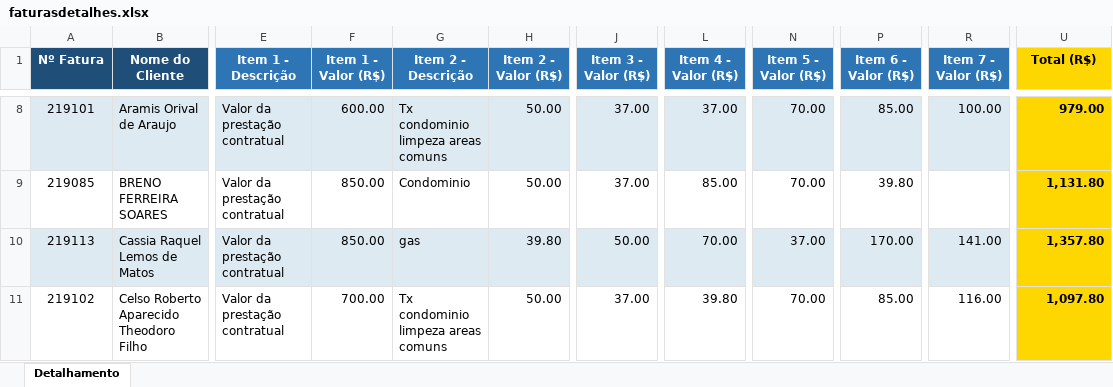
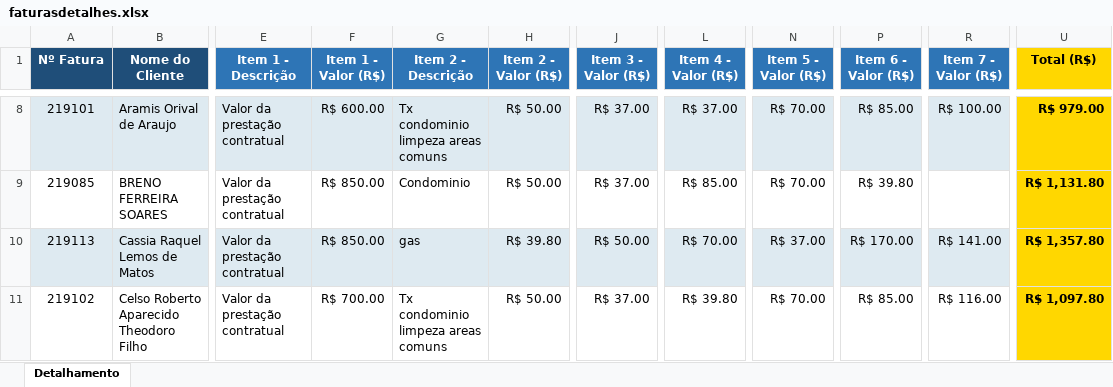
Before and after one commit to m0tekferreira-code/locatto, an Excel workbook: importacao/faturasdetalhes.xlsx, sheet Detalhamento, drawn as a sheet; only a part is shown, gaps mark what is left out; values as stored, in another font and other column widths than the file's, no borders; the diff covers the shown part only; the diff names each change by its address in the sheet, - before the commit and + after, or states it on an @@ line.

```diff
--- a/importacao/faturasdetalhes.xlsx (sheet Detalhamento)
+++ b/importacao/faturasdetalhes.xlsx (sheet Detalhamento)
-F8 (Item 1 - Valor (R$)): 600.00
+F8 (Item 1 - Valor (R$)): R$ 600.00
-H8:H9 (Item 2 - Valor (R$)): 50.00
+H8:H9 (Item 2 - Valor (R$)): R$ 50.00
-J8:J9 (Item 3 - Valor (R$)): 37.00
+J8:J9 (Item 3 - Valor (R$)): R$ 37.00
-L8 (Item 4 - Valor (R$)): 37.00
+L8 (Item 4 - Valor (R$)): R$ 37.00
-N8:N9 (Item 5 - Valor (R$)): 70.00
+N8:N9 (Item 5 - Valor (R$)): R$ 70.00
-P8 (Item 6 - Valor (R$)): 85.00
+P8 (Item 6 - Valor (R$)): R$ 85.00
-R8 (Item 7 - Valor (R$)): 100.00
+R8 (Item 7 - Valor (R$)): R$ 100.00
-U8 (Total (R$)): 979.00
+U8 (Total (R$)): R$ 979.00
-F9:F10 (Item 1 - Valor (R$)): 850.00
+F9:F10 (Item 1 - Valor (R$)): R$ 850.00
-L9 (Item 4 - Valor (R$)): 85.00
+L9 (Item 4 - Valor (R$)): R$ 85.00
-P9 (Item 6 - Valor (R$)): 39.80
+P9 (Item 6 - Valor (R$)): R$ 39.80
-U9 (Total (R$)): 1,131.80
+U9 (Total (R$)): R$ 1,131.80
-H10 (Item 2 - Valor (R$)): 39.80
+H10 (Item 2 - Valor (R$)): R$ 39.80
-J10 (Item 3 - Valor (R$)): 50.00
+J10 (Item 3 - Valor (R$)): R$ 50.00
-L10 (Item 4 - Valor (R$)): 70.00
+L10 (Item 4 - Valor (R$)): R$ 70.00
-N10 (Item 5 - Valor (R$)): 37.00
+N10 (Item 5 - Valor (R$)): R$ 37.00
-P10 (Item 6 - Valor (R$)): 170.00
+P10 (Item 6 - Valor (R$)): R$ 170.00
-R10 (Item 7 - Valor (R$)): 141.00
+R10 (Item 7 - Valor (R$)): R$ 141.00
-U10 (Total (R$)): 1,357.80
+U10 (Total (R$)): R$ 1,357.80
-F11 (Item 1 - Valor (R$)): 700.00
+F11 (Item 1 - Valor (R$)): R$ 700.00
-H11 (Item 2 - Valor (R$)): 50.00
+H11 (Item 2 - Valor (R$)): R$ 50.00
-J11 (Item 3 - Valor (R$)): 37.00
+J11 (Item 3 - Valor (R$)): R$ 37.00
-L11 (Item 4 - Valor (R$)): 39.80
+L11 (Item 4 - Valor (R$)): R$ 39.80
-N11 (Item 5 - Valor (R$)): 70.00
+N11 (Item 5 - Valor (R$)): R$ 70.00
-P11 (Item 6 - Valor (R$)): 85.00
+P11 (Item 6 - Valor (R$)): R$ 85.00
-R11 (Item 7 - Valor (R$)): 116.00
+R11 (Item 7 - Valor (R$)): R$ 116.00
-U11 (Total (R$)): 1,097.80
+U11 (Total (R$)): R$ 1,097.80
```
Also changed, not shown: 436 edited cells elsewhere in this sheet, 1 other file.
